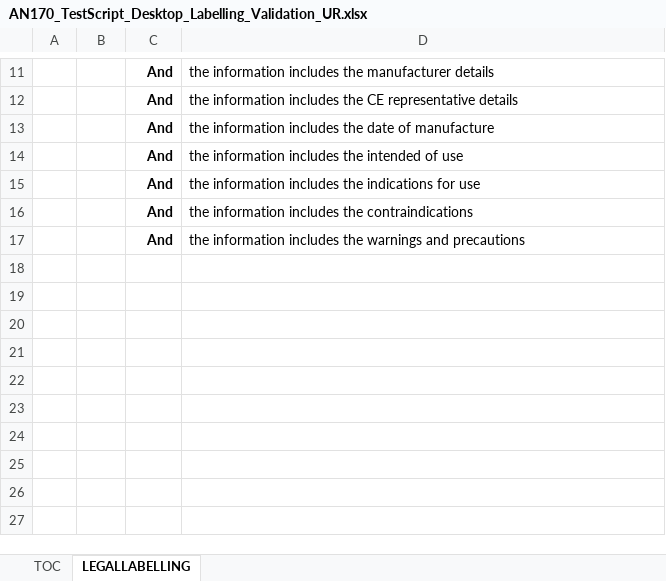
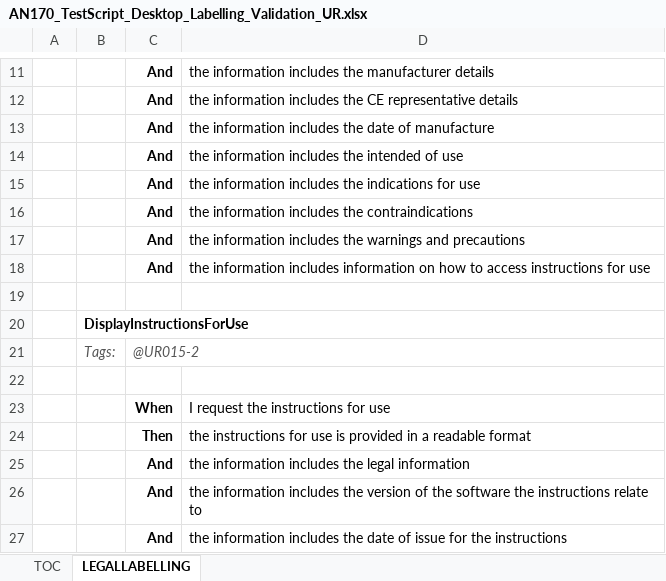
Before and after one commit to manchesterimaging/pickles, an Excel workbook: src/Pickles/MIL_pickles/Output/AN170/AN170_TestScript_Desktop_Labelling_Validation_UR.xlsx, sheet LEGALLABELLING, drawn as a sheet; only a part is shown, gaps mark what is left out; values as stored, in another font and other column widths than the file's, no borders; the diff names each change by its address in the sheet, - before the commit and + after, or states it on an @@ line.

```diff
--- a/src/Pickles/MIL_pickles/Output/AN170/AN170_TestScript_Desktop_Labelling_Validation_UR.xlsx (sheet LEGALLABELLING)
+++ b/src/Pickles/MIL_pickles/Output/AN170/AN170_TestScript_Desktop_Labelling_Validation_UR.xlsx (sheet LEGALLABELLING)
+row 18:  |  | And | the information includes information on how to access instructions for use
+row 19: (empty)
+row 20:  | DisplayInstructionsForUse
+row 21:  | Tags: | @UR015-2
+row 22: (empty)
+row 23:  |  | When | I request the instructions for use
+row 24:  |  | Then | the instructions for use is provided in a readable format
+row 25:  |  | And | the information includes the legal information
+row 26:  |  | And | the information includes the version of the software the instructions relate to
+row 27:  |  | And | the information includes the date of issue for the instructions
```
Also changed, not shown: src/Pickles/MIL_pickles/Output/AN170/AN170_TestScript_All.xlsx, src/Pickles/MIL_pickles/Output/AN170/AN170_TestScript_Desktop_Admin_System_FR_NFR.xlsx, 23 other files.
